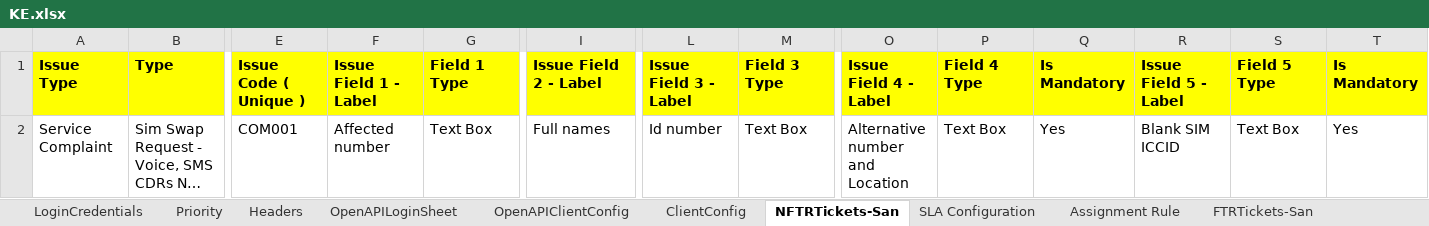
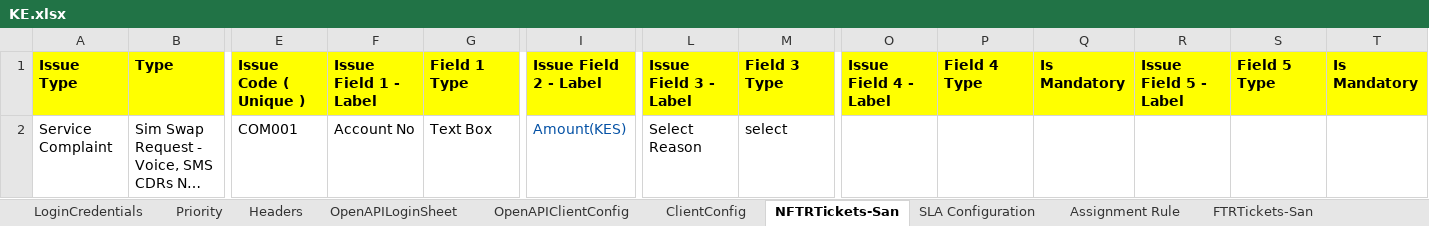
Before and after one commit to michaeadi/cs-portal-automation_selenium, an Excel workbook: resources/excels/KE.xlsx, sheet NFTRTickets-San, drawn as a sheet; only a part is shown, gaps mark what is left out; long unchanged cells end in …; values as stored, in another font and other column widths than the file's, no borders; the diff names each change by its address in the sheet, - before the commit and + after, or states it on an @@ line.

```diff
--- a/resources/excels/KE.xlsx (sheet NFTRTickets-San)
+++ b/resources/excels/KE.xlsx (sheet NFTRTickets-San)
-F2: Affected number
+F2: Account No
-I2: Full names
+I2: Amount(KES)
-I2 text colour: black
+I2 text colour: #0451A5
-L2: Id number
+L2: Select Reason
-M2: Text Box
+M2: select
-O2: Alternative number and Location
+O2: (empty)
-P2: Text Box
+P2: (empty)
-Q2: Yes
+Q2: (empty)
-R2: Blank SIM ICCID
+R2: (empty)
-S2: Text Box
+S2: (empty)
-T2: Yes
+T2: (empty)
```
Also changed, not shown: 55 other files.
